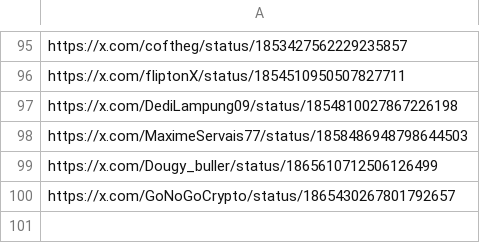
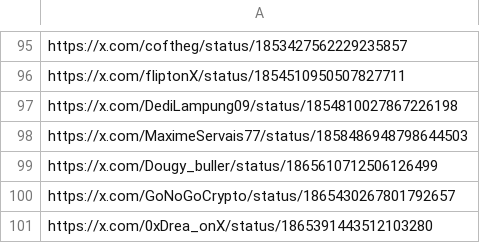
Before and after one commit to AngleProtocol/testers, a CSV file: tweetos/prots.csv, drawn as a sheet; only a part is shown, gaps mark what is left out.

Commit message:
Update prots.csv

```diff
--- a/tweetos/prots.csv
+++ b/tweetos/prots.csv
@@ -100 +100,2 @@ https://x.com/Dougy_buller/status/1865610712506126499
 https://x.com/GoNoGoCrypto/status/1865430267801792657
+https://x.com/0xDrea_onX/status/1865391443512103280
```
